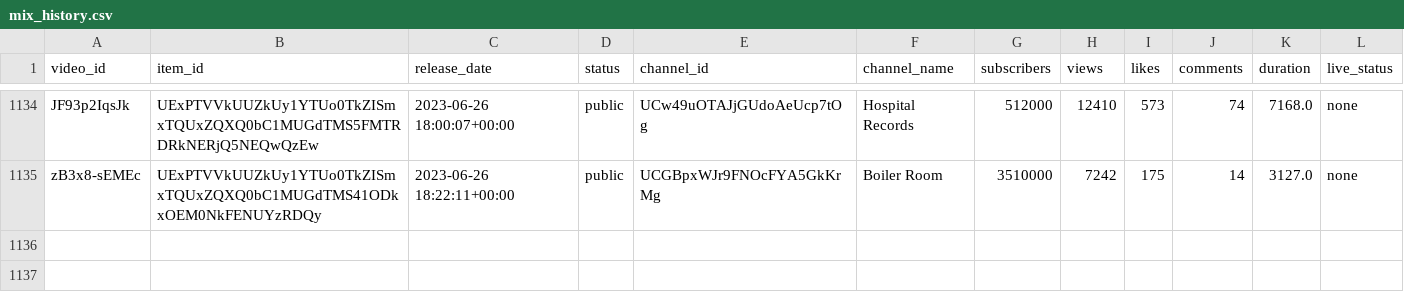
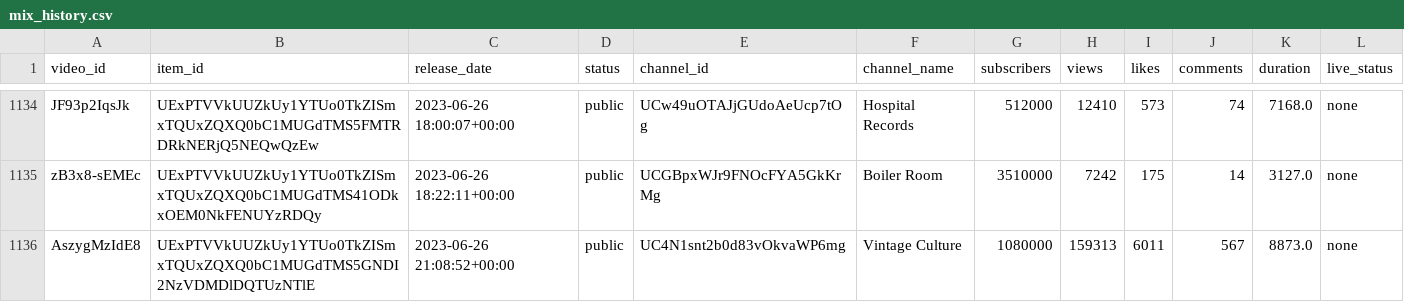
Before and after one commit to Dyl-M/auto_youtube_playlist, a CSV file: data/mix_history.csv, drawn as a sheet; only a part is shown, gaps mark what is left out.

```diff
--- a/data/mix_history.csv
+++ b/data/mix_history.csv
@@ -1135 +1135,2 @@ JF93p2IqsJk,UExPTVVkUUZkUy1YTUo0TkZISmxTQUxZQXQ0bC1MUGdTMS5FMTRDRkNERjQ5NEQwQzEw
 zB3x8-sEMEc,UExPTVVkUUZkUy1YTUo0TkZISmxTQUxZQXQ0bC1MUGdTMS41ODkxOEM0NkFENUYzRDQy,2023-06-26 18:22:11+00:00,public,UCGBpxWJr9FNOcFYA5GkKrMg,Boiler Room,3510000,7242,175,14,3127.0,none
+AszygMzIdE8,UExPTVVkUUZkUy1YTUo0TkZISmxTQUxZQXQ0bC1MUGdTMS5GNDI2NzVDMDlDQTUzNTlE,2023-06-26 21:08:52+00:00,public,UC4N1snt2b0d83vOkvaWP6mg,Vintage Culture,1080000,159313,6011,567,8873.0,none
```
Also changed, not shown: 2 other files.
